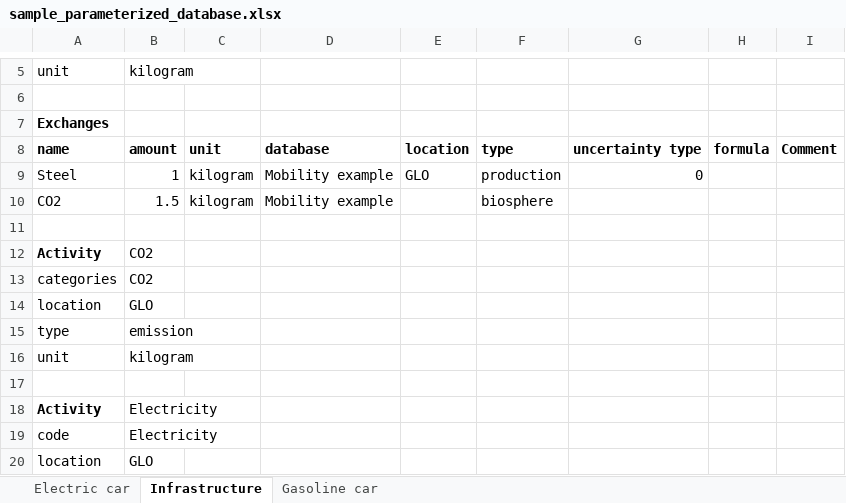
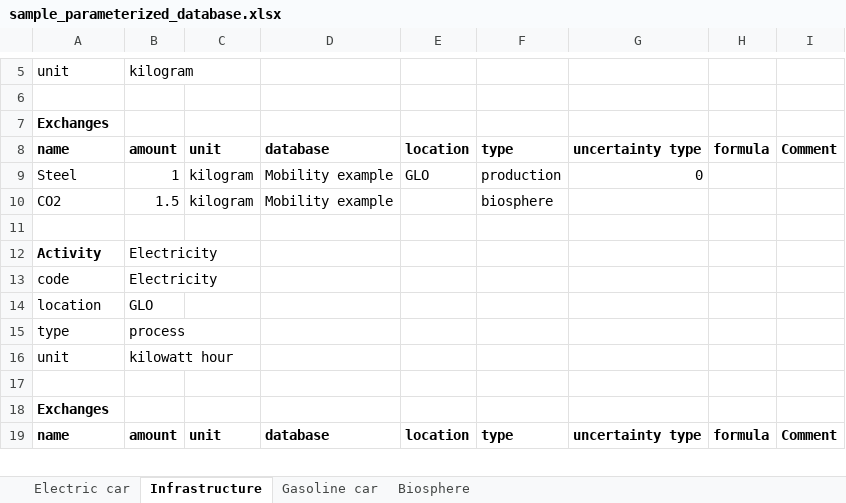
Before and after one commit to brightway-lca/brightway2-io, an Excel workbook: bw2io/data/examples/sample_parameterized_database.xlsx, sheet Infrastructure, drawn as a sheet; only a part is shown, gaps mark what is left out; the shorter side is filled out with more unchanged rows; values as stored, in another font and other column widths than the file's, no borders; the diff names each change by its address in the sheet, - before the commit and + after, or states it on an @@ line.

```diff
--- a/bw2io/data/examples/sample_parameterized_database.xlsx (sheet Infrastructure)
+++ b/bw2io/data/examples/sample_parameterized_database.xlsx (sheet Infrastructure)
+sheet tab: Biosphere
-row 12: Activity | CO2
-row 13: categories | CO2
-row 14: location | GLO
-row 15: type | emission
-row 16: unit | kilogram
-row 17: (empty)
```
Also changed, not shown: 4 other files.
